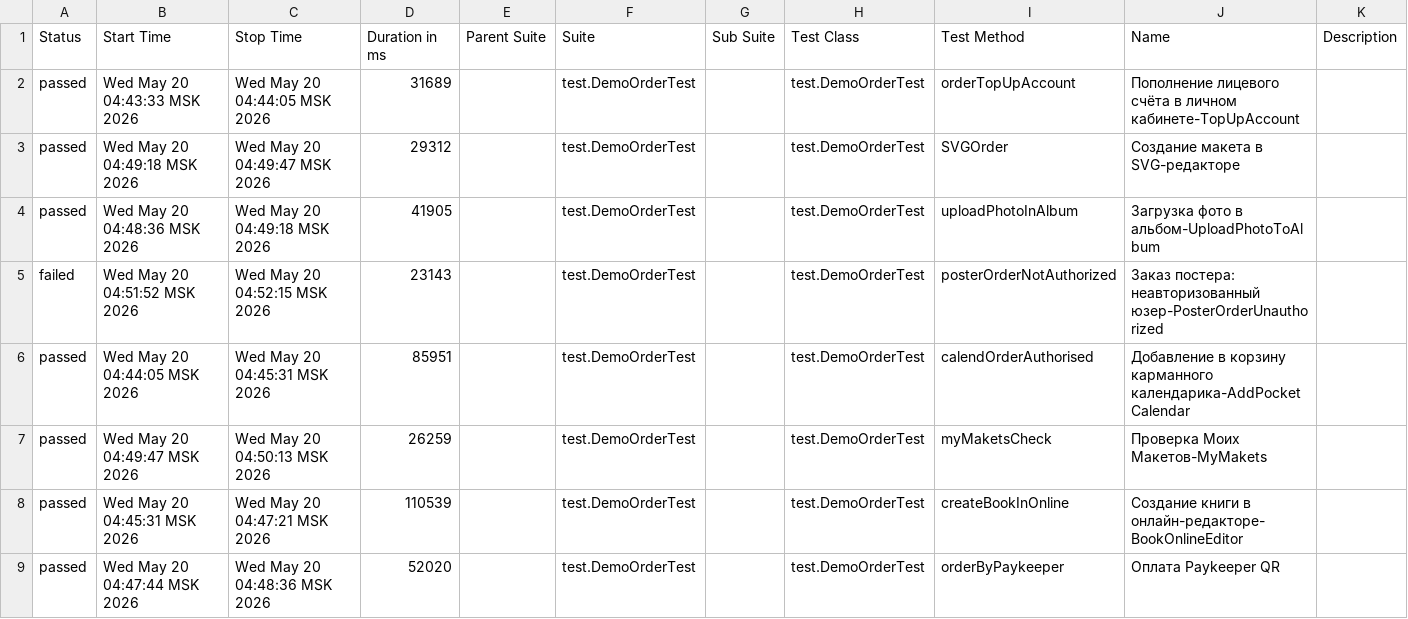
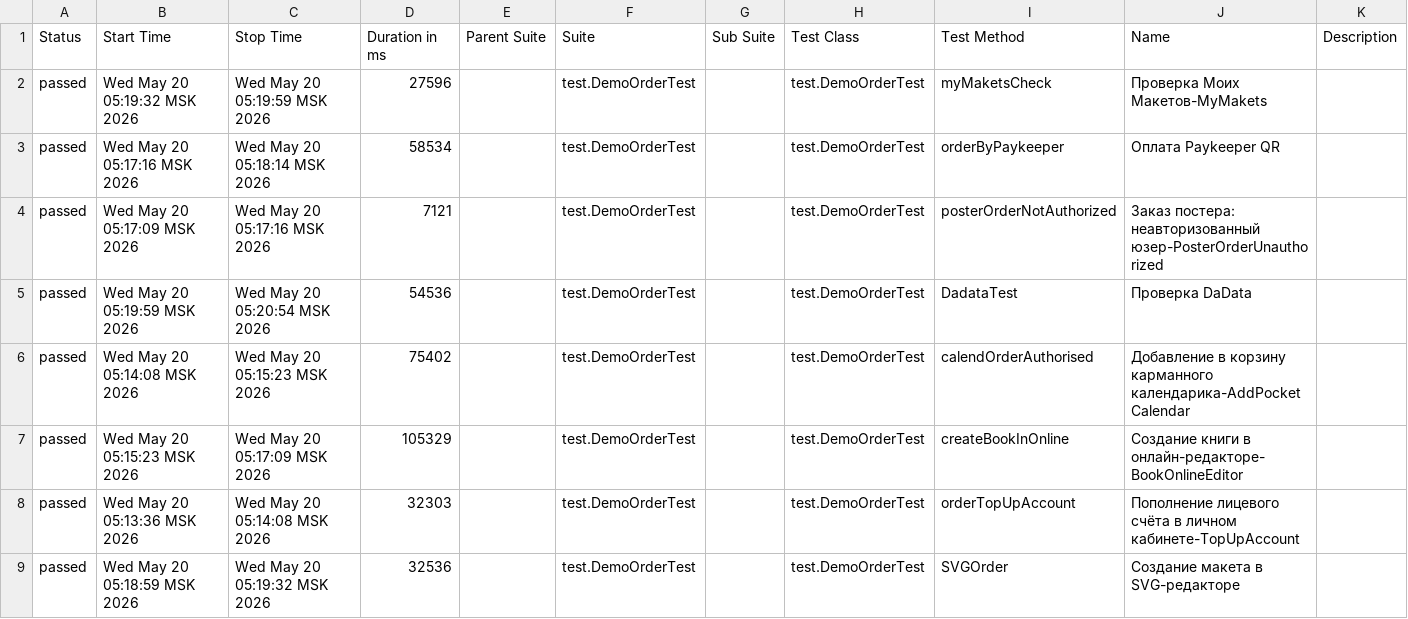
Before and after one commit to polinam-netprint/allure-reports-for-web, a CSV file: web-allure-screenshots/data/suites.csv, drawn as a sheet; only a part is shown; the diff covers the shown part only.

Commit message:
Update report for allure-screenshots

```diff
--- a/web-allure-screenshots/data/suites.csv
+++ b/web-allure-screenshots/data/suites.csv
@@ -1,9 +1,9 @@
 "Status","Start Time","Stop Time","Duration in ms","Parent Suite","Suite","Sub Suite","Test Class","Test Method","Name","Description"
-"passed","Wed May 20 04:43:33 MSK 2026","Wed May 20 04:44:05 MSK 2026","31689","","test.DemoOrderTest","","test.DemoOrderTest","orderTopUpAccount","Пополнение лицевого счёта в личном кабинете-TopUpAccount",""
-"passed","Wed May 20 04:49:18 MSK 2026","Wed May 20 04:49:47 MSK 2026","29312","","test.DemoOrderTest","","test.DemoOrderTest","SVGOrder","Создание макета в SVG-редакторе",""
-"passed","Wed May 20 04:48:36 MSK 2026","Wed May 20 04:49:18 MSK 2026","41905","","test.DemoOrderTest","","test.DemoOrderTest","uploadPhotoInAlbum","Загрузка фото в альбом-UploadPhotoToAlbum",""
-"failed","Wed May 20 04:51:52 MSK 2026","Wed May 20 04:52:15 MSK 2026","23143","","test.DemoOrderTest","","test.DemoOrderTest","posterOrderNotAuthorized","Заказ постера: неавторизованный юзер-PosterOrderUnauthorized",""
-"passed","Wed May 20 04:44:05 MSK 2026","Wed May 20 04:45:31 MSK 2026","85951","","test.DemoOrderTest","","test.DemoOrderTest","calendOrderAuthorised","Добавление в корзину карманного календарика-AddPocketCalendar",""
-"passed","Wed May 20 04:49:47 MSK 2026","Wed May 20 04:50:13 MSK 2026","26259","","test.DemoOrderTest","","test.DemoOrderTest","myMaketsCheck","Проверка Моих Макетов-MyMakets",""
-"passed","Wed May 20 04:45:31 MSK 2026","Wed May 20 04:47:21 MSK 2026","110539","","test.DemoOrderTest","","test.DemoOrderTest","createBookInOnline","Создание книги в онлайн-редакторе-BookOnlineEditor",""
-"passed","Wed May 20 04:47:44 MSK 2026","Wed May 20 04:48:36 MSK 2026","52020","","test.DemoOrderTest","","test.DemoOrderTest","orderByPaykeeper","Оплата Paykeeper QR",""
+"passed","Wed May 20 05:19:32 MSK 2026","Wed May 20 05:19:59 MSK 2026","27596","","test.DemoOrderTest","","test.DemoOrderTest","myMaketsCheck","Проверка Моих Макетов-MyMakets",""
+"passed","Wed May 20 05:17:16 MSK 2026","Wed May 20 05:18:14 MSK 2026","58534","","test.DemoOrderTest","","test.DemoOrderTest","orderByPaykeeper","Оплата Paykeeper QR",""
+"passed","Wed May 20 05:17:09 MSK 2026","Wed May 20 05:17:16 MSK 2026","7121","","test.DemoOrderTest","","test.DemoOrderTest","posterOrderNotAuthorized","Заказ постера: неавторизованный юзер-PosterOrderUnauthorized",""
+"passed","Wed May 20 05:19:59 MSK 2026","Wed May 20 05:20:54 MSK 2026","54536","","test.DemoOrderTest","","test.DemoOrderTest","DadataTest","Проверка DaData",""
+"passed","Wed May 20 05:14:08 MSK 2026","Wed May 20 05:15:23 MSK 2026","75402","","test.DemoOrderTest","","test.DemoOrderTest","calendOrderAuthorised","Добавление в корзину карманного календарика-AddPocketCalendar",""
+"passed","Wed May 20 05:15:23 MSK 2026","Wed May 20 05:17:09 MSK 2026","105329","","test.DemoOrderTest","","test.DemoOrderTest","createBookInOnline","Создание книги в онлайн-редакторе-BookOnlineEditor",""
+"passed","Wed May 20 05:13:36 MSK 2026","Wed May 20 05:14:08 MSK 2026","32303","","test.DemoOrderTest","","test.DemoOrderTest","orderTopUpAccount","Пополнение лицевого счёта в личном кабинете-TopUpAccount",""
+"passed","Wed May 20 05:18:59 MSK 2026","Wed May 20 05:19:32 MSK 2026","32536","","test.DemoOrderTest","","test.DemoOrderTest","SVGOrder","Создание макета в SVG-редакторе",""
```
Also changed, not shown: 5 edited cells elsewhere in this file, 33 other files.
